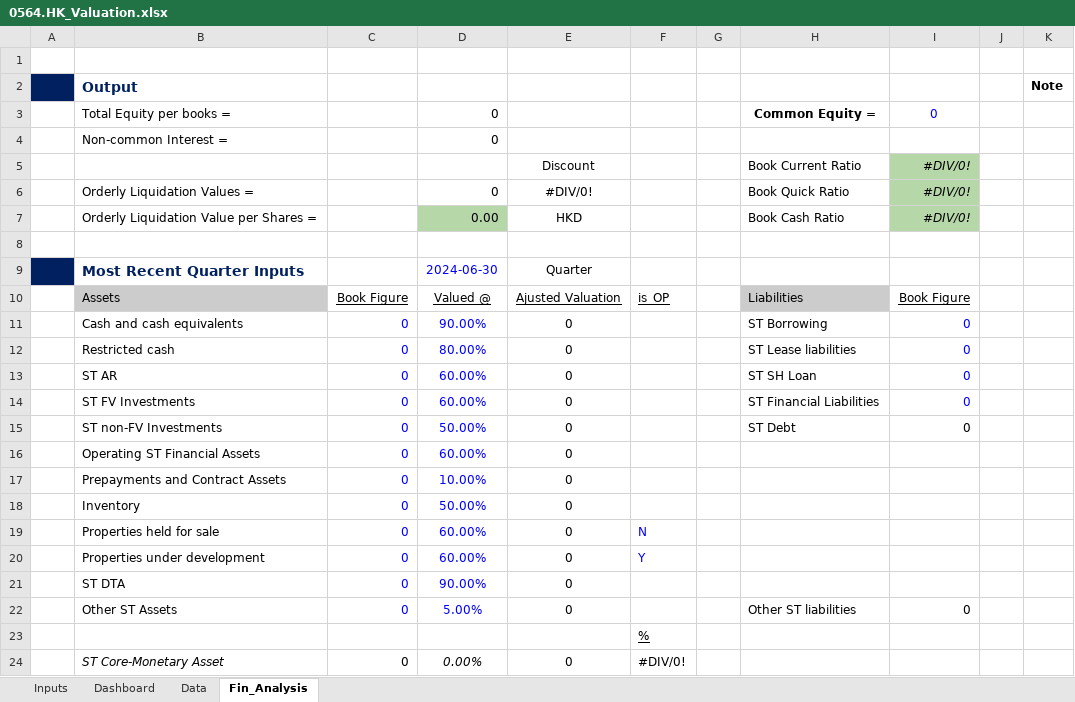
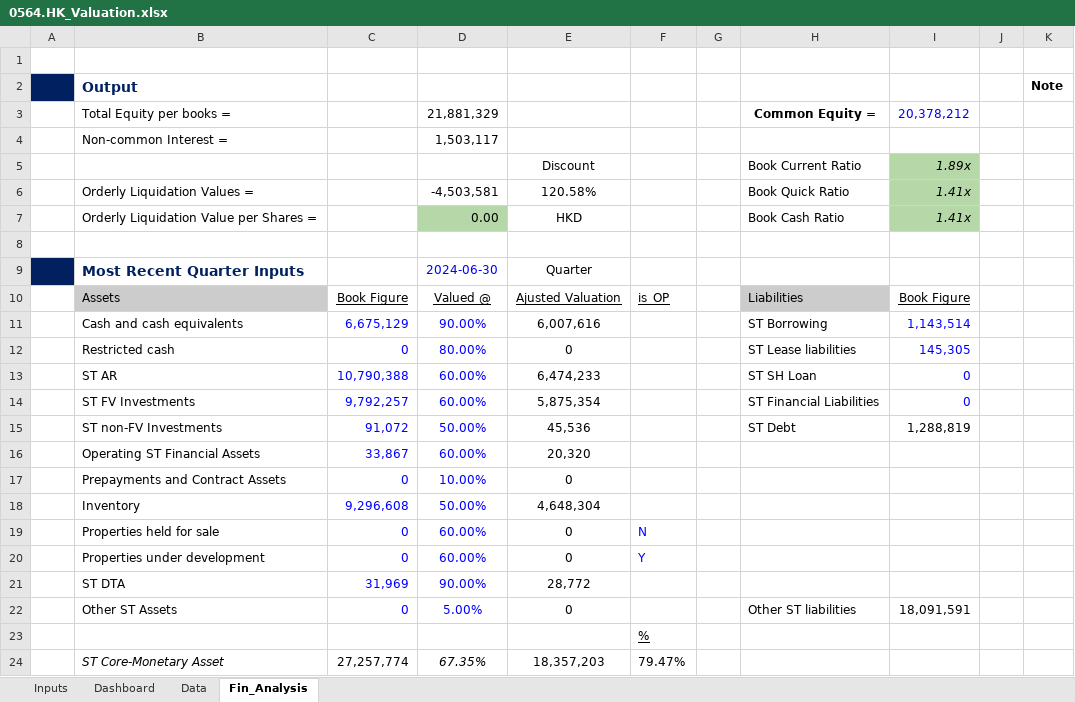
Before and after one commit to JerryChenz/Invest_Proc_Alpha, an Excel workbook: financial_models/opportunities/0564.HK_Valuation.xlsx, sheet Fin_Analysis, drawn as a sheet; only a part is shown; values as stored, in another font and other column widths than the file's, no borders; conditional formats not drawn; the diff covers the shown part only; the diff names each change by its address in the sheet, - before the commit and + after, or states it on an @@ line.

Commit message:
Updated the Valuations

```diff
--- a/financial_models/opportunities/0564.HK_Valuation.xlsx (sheet Fin_Analysis)
+++ b/financial_models/opportunities/0564.HK_Valuation.xlsx (sheet Fin_Analysis)
-D3: 0
+D3: 21,881,329
-I3: 0
+I3: 20,378,212
-D4: 0
+D4: 1,503,117
-I5: #DIV/0!
+I5: 1.89x
-D6: 0
+D6: -4,503,581
-E6: #DIV/0!
+E6: 120.58%
-I6:I7: #DIV/0!
+I6:I7: 1.41x
-C11: 0
+C11: 6,675,129
-E11: 0
+E11: 6,007,616
-I11: 0
+I11: 1,143,514
-I12: 0
+I12: 145,305
-C13: 0
+C13: 10,790,388
-E13: 0
+E13: 6,474,233
-C14: 0
+C14: 9,792,257
-E14: 0
+E14: 5,875,354
-C15: 0
+C15: 91,072
-E15: 0
+E15: 45,536
-I15: 0
+I15: 1,288,819
-C16: 0
+C16: 33,867
-E16: 0
+E16: 20,320
-C18: 0
+C18: 9,296,608
-E18: 0
+E18: 4,648,304
-C21: 0
+C21: 31,969
-E21: 0
+E21: 28,772
-I22: 0
+I22: 18,091,591
-C24: 0
+C24: 27,257,774
-D24: 0.00%
+D24: 67.35%
-E24: 0
+E24: 18,357,203
-F24: #DIV/0!
+F24: 79.47%
```
Also changed, not shown: 160 edited cells and cell formats elsewhere in this sheet, sheet Data, sheet Inputs, sheet Dashboard, charts or pictures, financial_models/Macro_Monitor.xlsx, financial_models/Stock_Monitor.xlsx.
